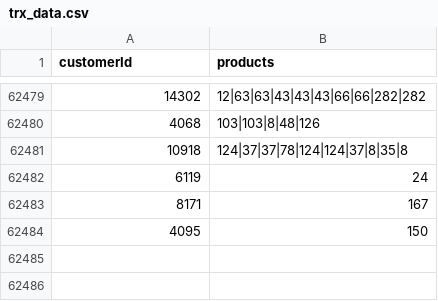
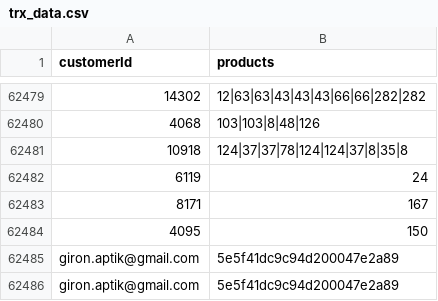
Before and after one commit to gironaptik/Smores-RecommendationEngine, a CSV file: data/trx_data.csv, drawn as a sheet; only a part is shown, gaps mark what is left out; the diff names each change by its address in the sheet, - before the commit and + after, or states it on an @@ line.

```diff
--- a/data/trx_data.csv
+++ b/data/trx_data.csv
+row 62485: giron.aptik@gmail.com | 5e5f41dc9c94d200047e2a89
+row 62486: giron.aptik@gmail.com | 5e5f41dc9c94d200047e2a89
```
Also changed, not shown: data/output/option1_recommendation.csv, data/recommend_1.csv, 1 other file.
